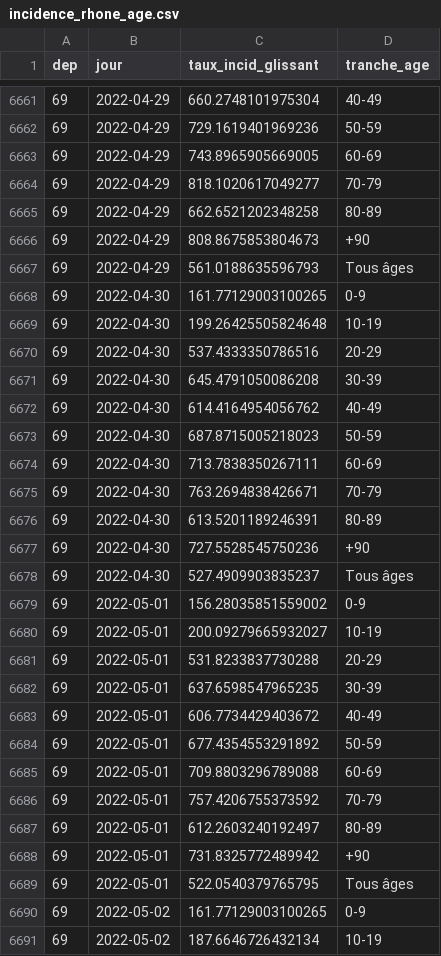
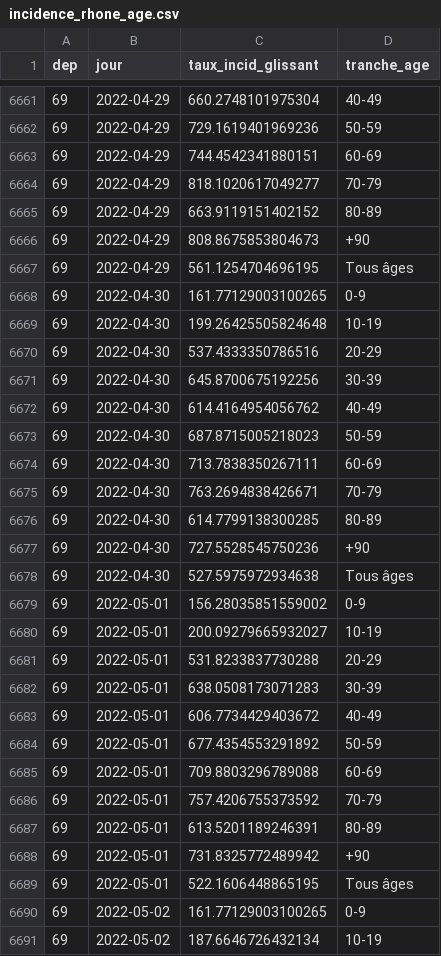
Before and after one commit to martiblc/covid-data-auto, a CSV file: data/incidence_rhone_age.csv, drawn as a sheet; only a part is shown, gaps mark what is left out; the diff covers the shown part only.

```diff
--- a/data/incidence_rhone_age.csv
+++ b/data/incidence_rhone_age.csv
@@ -6662,7 +6662,7 @@ dep,jour,taux_incid_glissant,tranche_age
 69,2022-04-29,729.1619401969236,50-59
-69,2022-04-29,743.8965905669005,60-69
+69,2022-04-29,744.4542341880151,60-69
 69,2022-04-29,818.1020617049277,70-79
-69,2022-04-29,662.6521202348258,80-89
+69,2022-04-29,663.9119151402152,80-89
 69,2022-04-29,808.8675853804673,+90
-69,2022-04-29,561.0188635596793,Tous âges
+69,2022-04-29,561.1254704696195,Tous âges
 69,2022-04-30,161.77129003100265,0-9
@@ -6670,3 +6670,3 @@ dep,jour,taux_incid_glissant,tranche_age
 69,2022-04-30,537.4333350786516,20-29
-69,2022-04-30,645.4791050086208,30-39
+69,2022-04-30,645.8700675192256,30-39
 69,2022-04-30,614.4164954056762,40-49
@@ -6675,5 +6675,5 @@ dep,jour,taux_incid_glissant,tranche_age
 69,2022-04-30,763.2694838426671,70-79
-69,2022-04-30,613.5201189246391,80-89
+69,2022-04-30,614.7799138300285,80-89
 69,2022-04-30,727.5528545750236,+90
-69,2022-04-30,527.4909903835237,Tous âges
+69,2022-04-30,527.5975972934638,Tous âges
 69,2022-05-01,156.28035851559002,0-9
@@ -6681,3 +6681,3 @@ dep,jour,taux_incid_glissant,tranche_age
 69,2022-05-01,531.8233837730288,20-29
-69,2022-05-01,637.6598547965235,30-39
+69,2022-05-01,638.0508173071283,30-39
 69,2022-05-01,606.7734429403672,40-49
@@ -6686,5 +6686,5 @@ dep,jour,taux_incid_glissant,tranche_age
 69,2022-05-01,757.4206755373592,70-79
-69,2022-05-01,612.2603240192497,80-89
+69,2022-05-01,613.5201189246391,80-89
 69,2022-05-01,731.8325772489942,+90
-69,2022-05-01,522.0540379765795,Tous âges
+69,2022-05-01,522.1606448865195,Tous âges
 69,2022-05-02,161.77129003100265,0-9
```
Also changed, not shown: 11 added rows and 28 edited cells elsewhere in this file, data/cas_natio.csv, data/incidence_france.csv, 9 other files.
